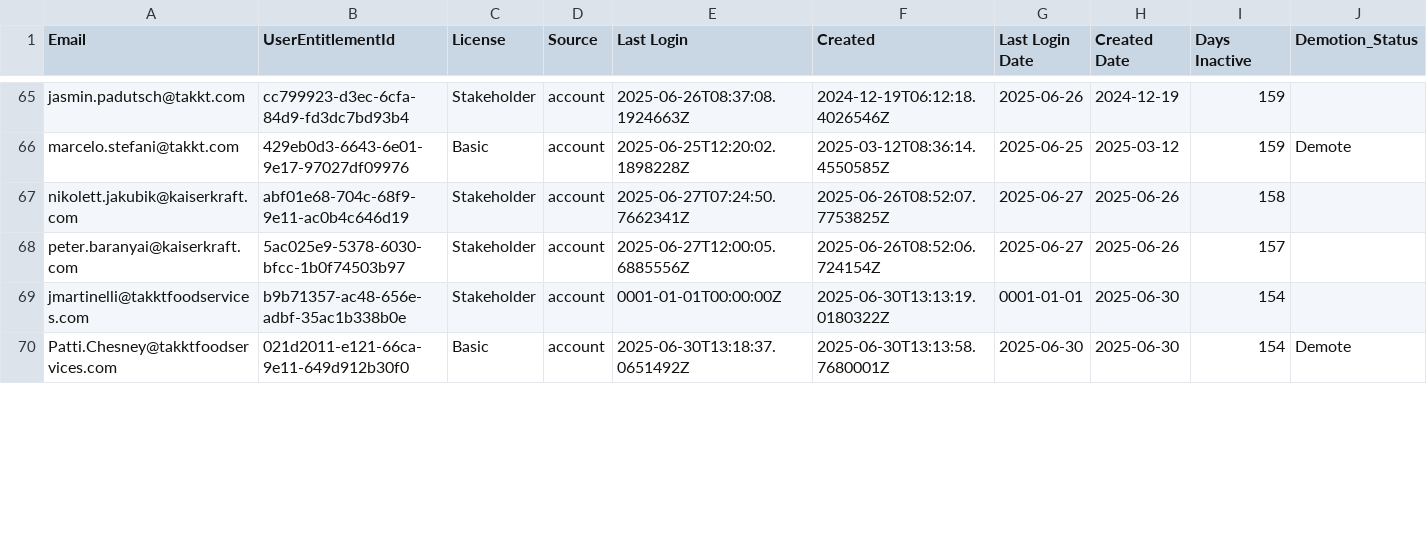
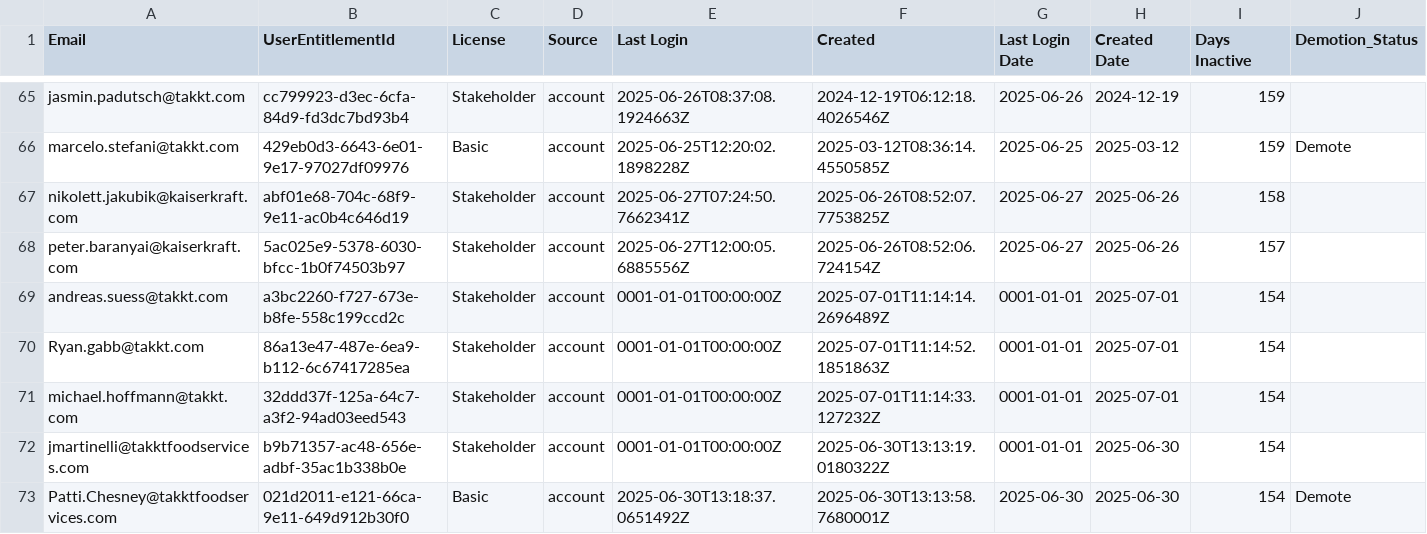
Before and after one commit to ijese-takkt/pe_automation, a CSV file: ado/outputs/KKEU/users_with_status.csv, drawn as a sheet; only a part is shown, gaps mark what is left out; the diff covers the shown part only; the diff names each change by its address in the sheet, - before the commit and + after, or states it on an @@ line.

```diff
--- a/ado/outputs/KKEU/users_with_status.csv
+++ b/ado/outputs/KKEU/users_with_status.csv
+row 69: andreas.suess@takkt.com | a3bc2260-f727-673e-b8fe-558c199ccd2c | Stakeholder | account | 0001-01-01T00:00:00Z | 2025-07-01T11:14:14.2696489Z | 0001-01-01 | 2025-07-01 | 154
+row 70: Ryan.gabb@takkt.com | 86a13e47-487e-6ea9-b112-6c67417285ea | Stakeholder | account | 0001-01-01T00:00:00Z | 2025-07-01T11:14:52.1851863Z | 0001-01-01 | 2025-07-01 | 154
+row 71: michael.hoffmann@takkt.com | 32ddd37f-125a-64c7-a3f2-94ad03eed543 | Stakeholder | account | 0001-01-01T00:00:00Z | 2025-07-01T11:14:33.127232Z | 0001-01-01 | 2025-07-01 | 154
```
Also changed, not shown: 7 added rows, 10 removed rows and 2 edited cells elsewhere in this file.
